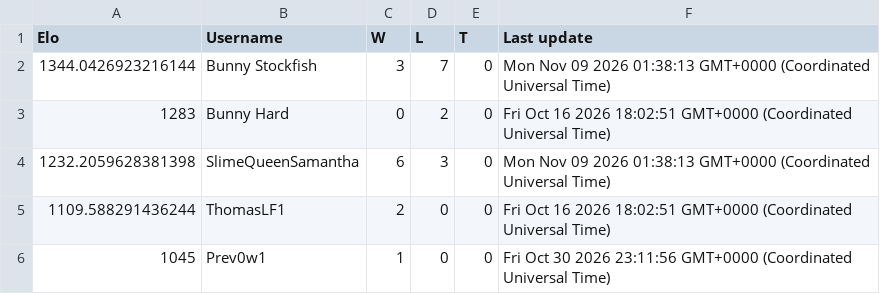
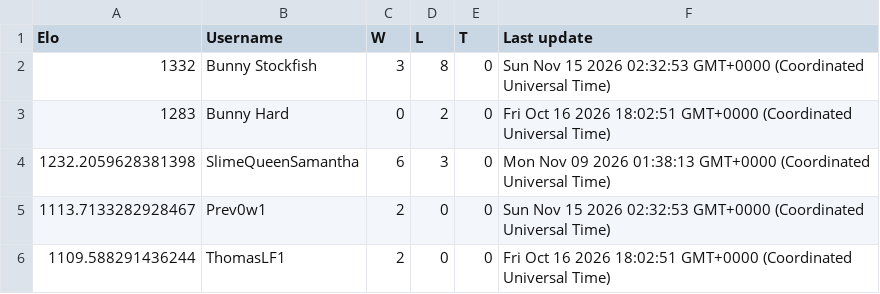
Before and after one commit to Proudkiller0015/velvet-bunny-showdown, a TSV file: data/ladders/gen9rpdraft.tsv, drawn as a sheet.

Commit message:
Ladder: gen9rpdraft [skip render]

```diff
--- a/data/ladders/gen9rpdraft.tsv
+++ b/data/ladders/gen9rpdraft.tsv
@@ -1,6 +1,6 @@
 Elo	Username	W	L	T	Last update
-1344.0426923216144	Bunny Stockfish	3	7	0	Mon Nov 09 2026 01:38:13 GMT+0000 (Coordinated Universal Time)
+1332	Bunny Stockfish	3	8	0	Sun Nov 15 2026 02:32:53 GMT+0000 (Coordinated Universal Time)
 1283	Bunny Hard	0	2	0	Fri Oct 16 2026 18:02:51 GMT+0000 (Coordinated Universal Time)
 1232.2059628381398	SlimeQueenSamantha	6	3	0	Mon Nov 09 2026 01:38:13 GMT+0000 (Coordinated Universal Time)
+1113.7133282928467	Prev0w1	2	0	0	Sun Nov 15 2026 02:32:53 GMT+0000 (Coordinated Universal Time)
 1109.588291436244	ThomasLF1	2	0	0	Fri Oct 16 2026 18:02:51 GMT+0000 (Coordinated Universal Time)
-1045	Prev0w1	1	0	0	Fri Oct 30 2026 23:11:56 GMT+0000 (Coordinated Universal Time)
```
